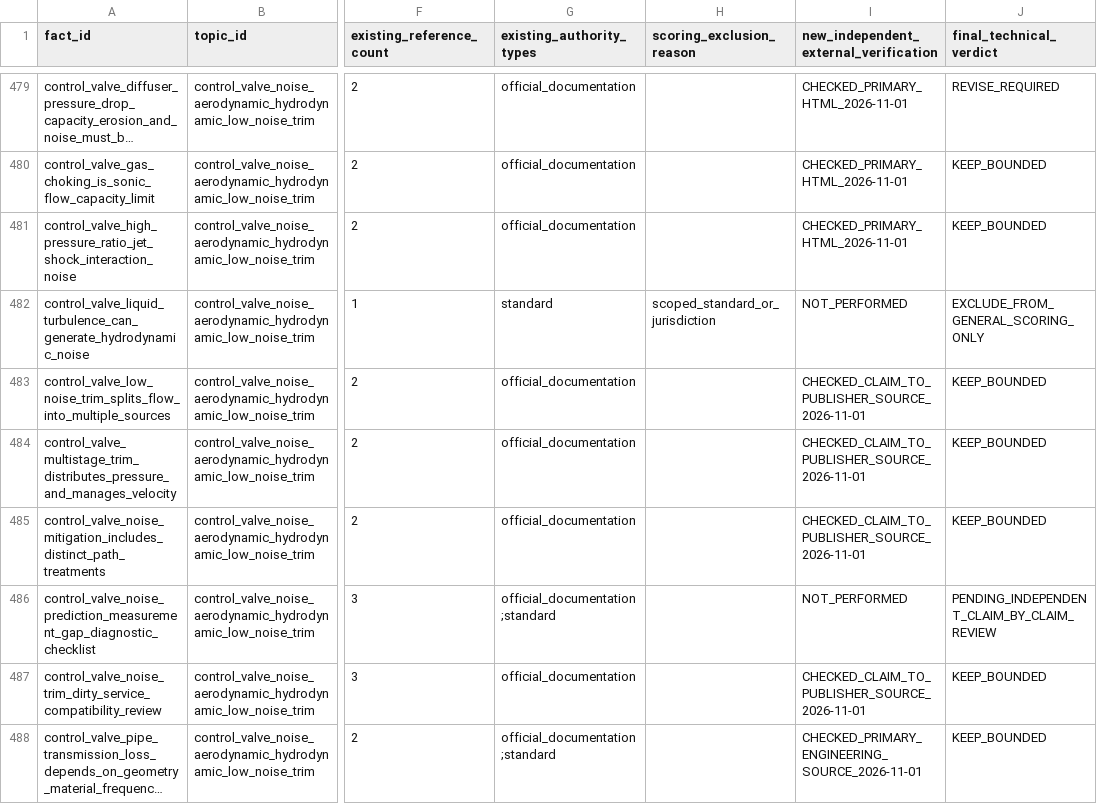
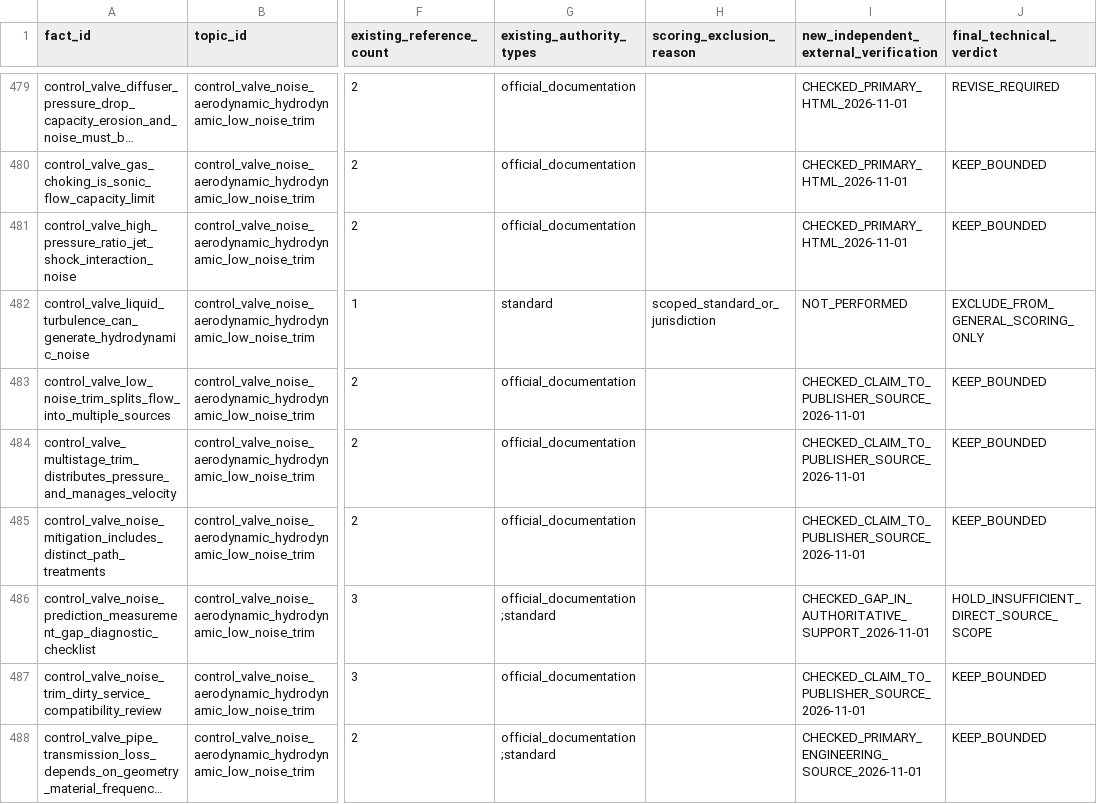
Before and after one commit to now0930/prof_eng_answer, a CSV file: reports/fact_anchor_independent_verification_audit_20261101.csv, drawn as a sheet; only a part is shown, gaps mark what is left out; long unchanged cells end in …; the diff covers the shown part only; the diff names each change by its address in the sheet, - before the commit and + after, or states it on an @@ line.

Commit message:
docs(facts): close seven remaining H audit decisions without general-score promotion

```diff
--- a/reports/fact_anchor_independent_verification_audit_20261101.csv
+++ b/reports/fact_anchor_independent_verification_audit_20261101.csv
-I486: NOT_PERFORMED
+I486: CHECKED_GAP_IN_AUTHORITATIVE_SUPPORT_2026-11-01
-J486 (final_technical_verdict): PENDING_INDEPENDENT_CLAIM_BY_CLAIM_REVIEW
+J486 (final_technical_verdict): HOLD_INSUFFICIENT_DIRECT_SOURCE_SCOPE
```
Also changed, not shown: 12 edited cells elsewhere in this file, 3 other files.
